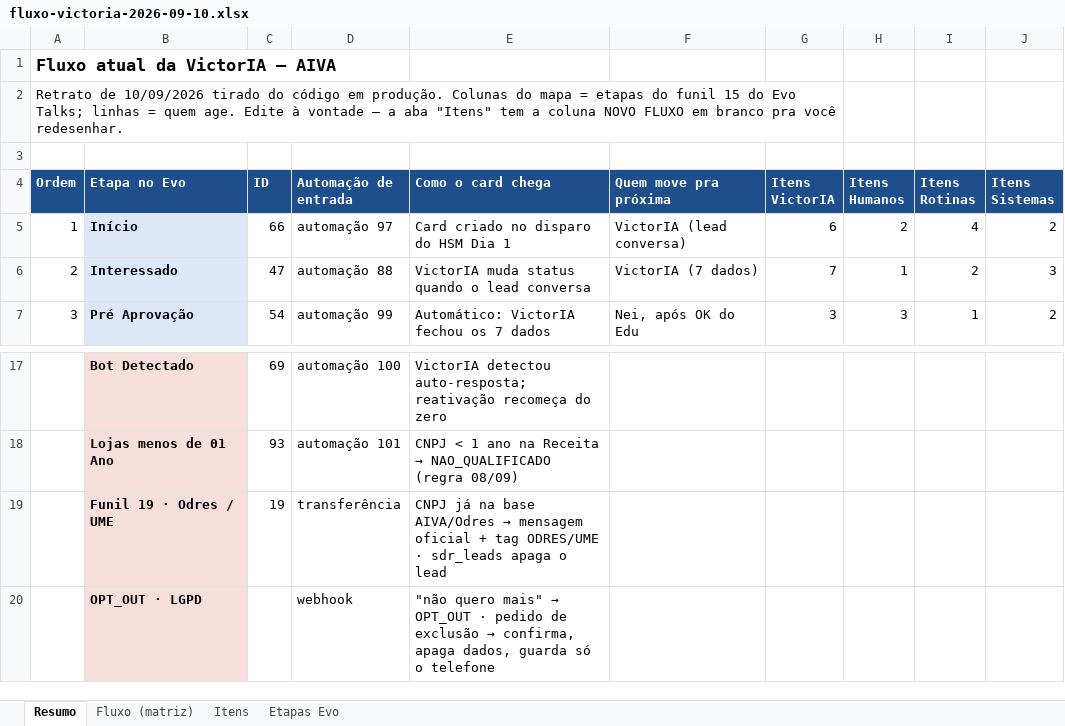
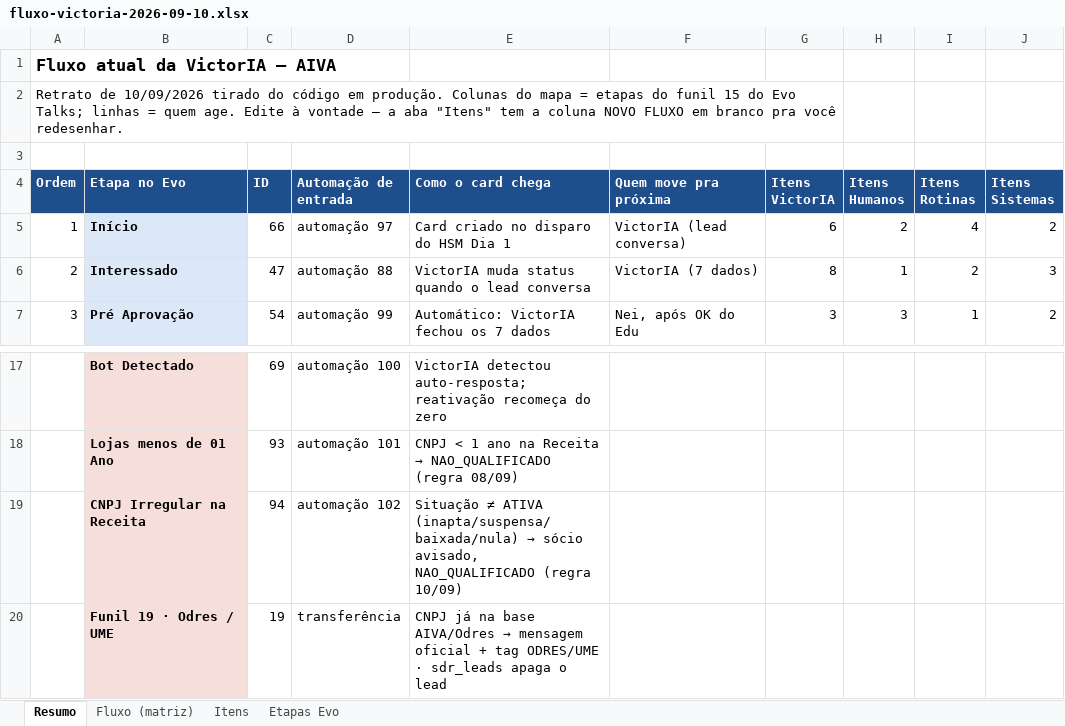
Before and after one commit to Aldorj26/sdr-aiva, an Excel workbook: docs/fluxo-victoria-2026-09-10.xlsx, sheet Resumo, drawn as a sheet; only a part is shown, gaps mark what is left out; the shorter side is filled out with more unchanged rows; values as stored, in another font and other column widths than the file's, no borders; the diff names each change by its address in the sheet, - before the commit and + after, or states it on an @@ line.

```diff
--- a/docs/fluxo-victoria-2026-09-10.xlsx (sheet Resumo)
+++ b/docs/fluxo-victoria-2026-09-10.xlsx (sheet Resumo)
-G6 (Itens VictorIA): 7
+G6 (Itens VictorIA): 8
+row 19:  | CNPJ Irregular na Receita | 94 | automação 102 | Situação ≠ ATIVA (inapta/suspensa/baixada/nula) → sócio avisado, NAO_QUALIFICADO (regra 10/09)
```
Also changed, not shown: sheet Itens, sheet Etapas Evo, sheet Fluxo (matriz), 6 other files.
